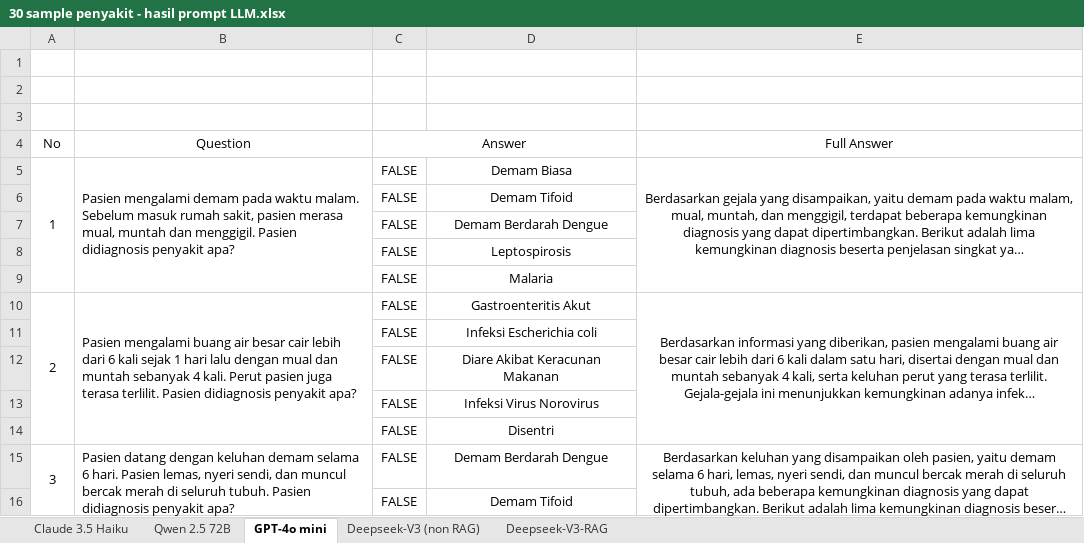
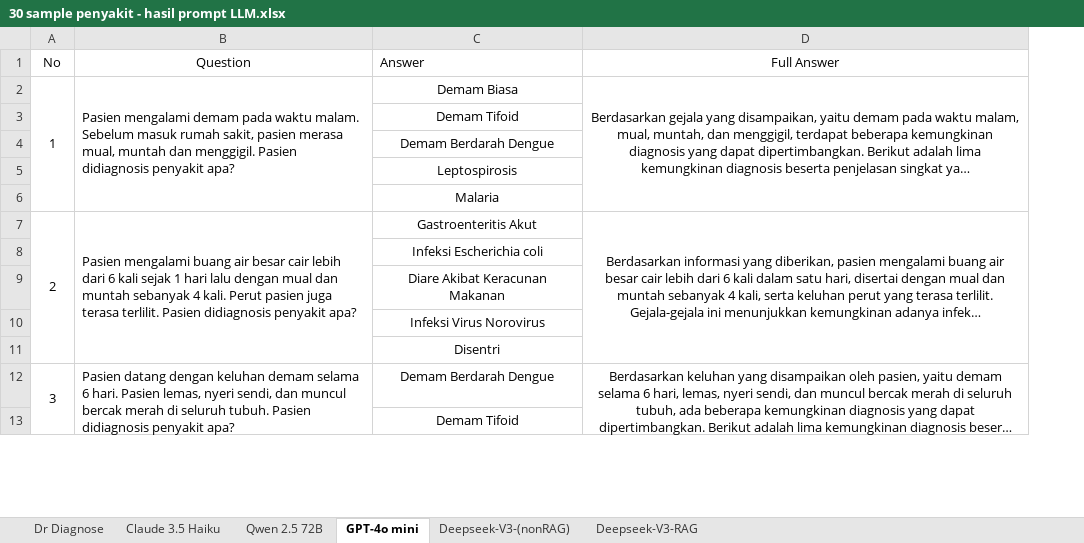
Before and after one commit to Ella-Raputri/LLMDiagnosisPPPK, an Excel workbook: evaulation/30 sample penyakit - hasil prompt LLM.xlsx, sheet GPT-4o mini, drawn as a sheet; only a part is shown; long unchanged cells end in …; values as stored, in another font and other column widths than the file's, no borders; 1 other sheet too large or unreadable and not compared; removed rows and columns are numbered as before the commit, all else as after; the diff names each change by its address in the sheet, - before the commit and + after, or states it on an @@ line.

```diff
--- a/evaulation/30 sample penyakit - hasil prompt LLM.xlsx (sheet GPT-4o mini)
+++ b/evaulation/30 sample penyakit - hasil prompt LLM.xlsx (sheet GPT-4o mini)
-sheet tab: Deepseek-V3 (non RAG)
+sheet tab: Deepseek-V3-(nonRAG)
+sheet tab: Dr Diagnose
-column C (Answer), rows 5-16: all FALSE
-row 1: (empty)
-row 2: (empty)
-row 3: (empty)
-C1: (empty)
+C1: Answer
```
Also changed, not shown: sheet Deepseek-V3-RAG, sheet Deepseek-V3-(nonRAG), 6 other files.
